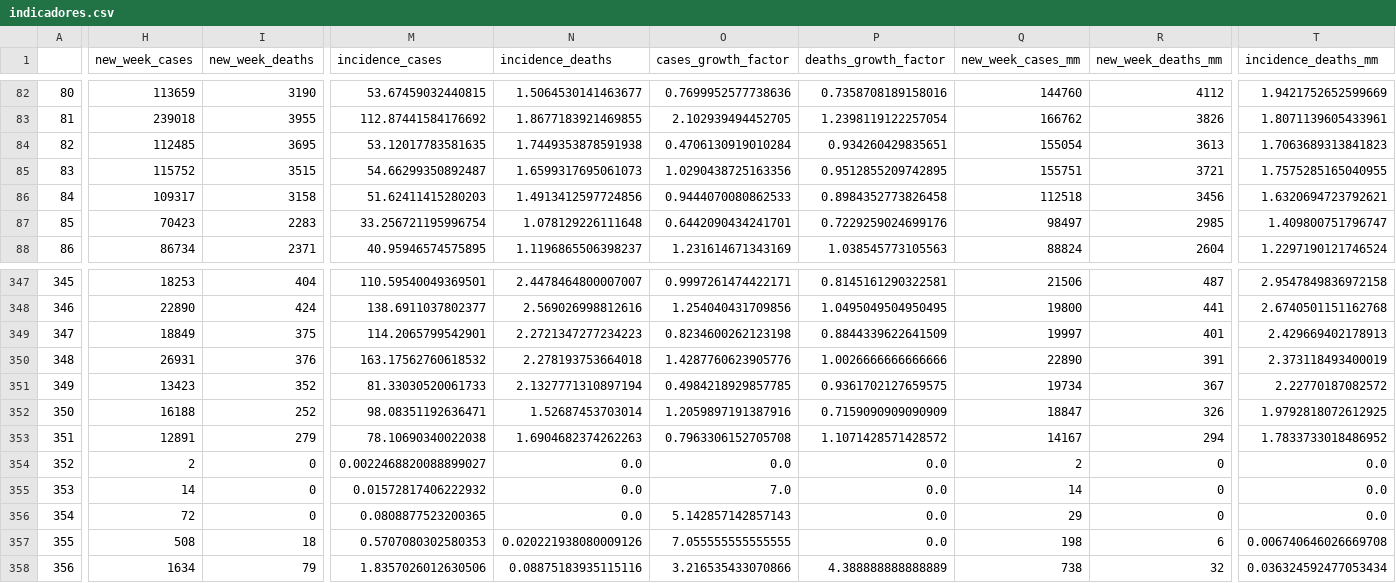
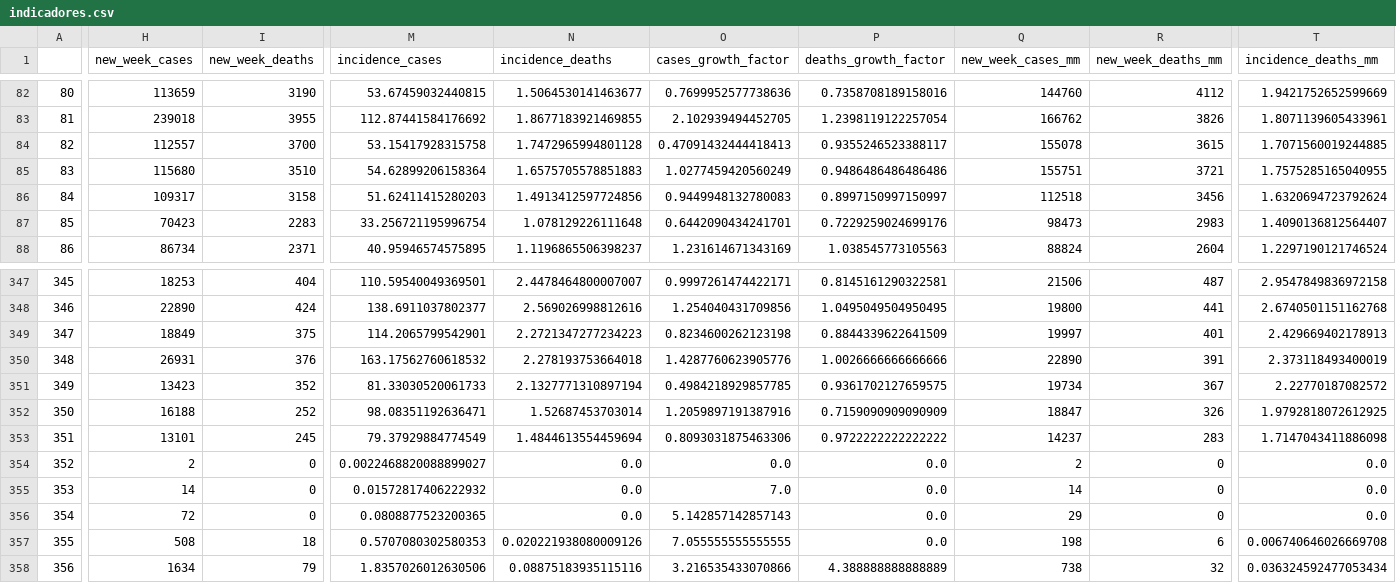
Before and after one commit to CDA-EPCWeb/Indicadores-Epidemiologicos, a CSV file: resultados/indicadores.csv, drawn as a sheet; only a part is shown, gaps mark what is left out; the diff covers the shown part only; the diff names each change by its address in the sheet, - before the commit and + after, or states it on an @@ line.

Commit message:
Automated update 2021-11-02 03:09:13.600562

```diff
--- a/resultados/indicadores.csv
+++ b/resultados/indicadores.csv
-H84 (new_week_cases): 112485
+H84 (new_week_cases): 112557
-I84 (new_week_deaths): 3695
+I84 (new_week_deaths): 3700
-M84 (incidence_cases): 53.12017783581635
+M84 (incidence_cases): 53.15417928315758
-N84 (incidence_deaths): 1.7449353878591938
+N84 (incidence_deaths): 1.7472965994801128
-O84 (cases_growth_factor): 0.4706130919010284
+O84 (cases_growth_factor): 0.47091432444418413
-P84 (deaths_growth_factor): 0.934260429835651
+P84 (deaths_growth_factor): 0.9355246523388117
-Q84 (new_week_cases_mm): 155054
+Q84 (new_week_cases_mm): 155078
-R84 (new_week_deaths_mm): 3613
+R84 (new_week_deaths_mm): 3615
-T84 (incidence_deaths_mm): 1.7063689313841823
+T84 (incidence_deaths_mm): 1.7071560019244885
-H85 (new_week_cases): 115752
+H85 (new_week_cases): 115680
-I85 (new_week_deaths): 3515
+I85 (new_week_deaths): 3510
-M85 (incidence_cases): 54.66299350892487
+M85 (incidence_cases): 54.62899206158364
-N85 (incidence_deaths): 1.6599317695061073
+N85 (incidence_deaths): 1.6575705578851883
-O85 (cases_growth_factor): 1.0290438725163356
+O85 (cases_growth_factor): 1.0277459420560249
-P85 (deaths_growth_factor): 0.9512855209742895
+P85 (deaths_growth_factor): 0.9486486486486486
-O86 (cases_growth_factor): 0.9444070080862533
+O86 (cases_growth_factor): 0.9449948132780083
-P86 (deaths_growth_factor): 0.8984352773826458
+P86 (deaths_growth_factor): 0.8997150997150997
-T86 (incidence_deaths_mm): 1.6320694723792621
+T86 (incidence_deaths_mm): 1.6320694723792624
-Q87 (new_week_cases_mm): 98497
+Q87 (new_week_cases_mm): 98473
-R87 (new_week_deaths_mm): 2985
+R87 (new_week_deaths_mm): 2983
-T87 (incidence_deaths_mm): 1.409800751796747
+T87 (incidence_deaths_mm): 1.4090136812564407
-H353 (new_week_cases): 12891
+H353 (new_week_cases): 13101
-I353 (new_week_deaths): 279
+I353 (new_week_deaths): 245
-M353 (incidence_cases): 78.10690340022038
+M353 (incidence_cases): 79.37929884774549
-N353 (incidence_deaths): 1.6904682374262263
+N353 (incidence_deaths): 1.4844613554459694
-O353 (cases_growth_factor): 0.7963306152705708
+O353 (cases_growth_factor): 0.8093031875463306
-P353 (deaths_growth_factor): 1.1071428571428572
+P353 (deaths_growth_factor): 0.9722222222222222
-Q353 (new_week_cases_mm): 14167
+Q353 (new_week_cases_mm): 14237
-R353 (new_week_deaths_mm): 294
+R353 (new_week_deaths_mm): 283
-T353 (incidence_deaths_mm): 1.7833733018486952
+T353 (incidence_deaths_mm): 1.7147043411886098
```
Also changed, not shown: 57 edited cells elsewhere in this file.
